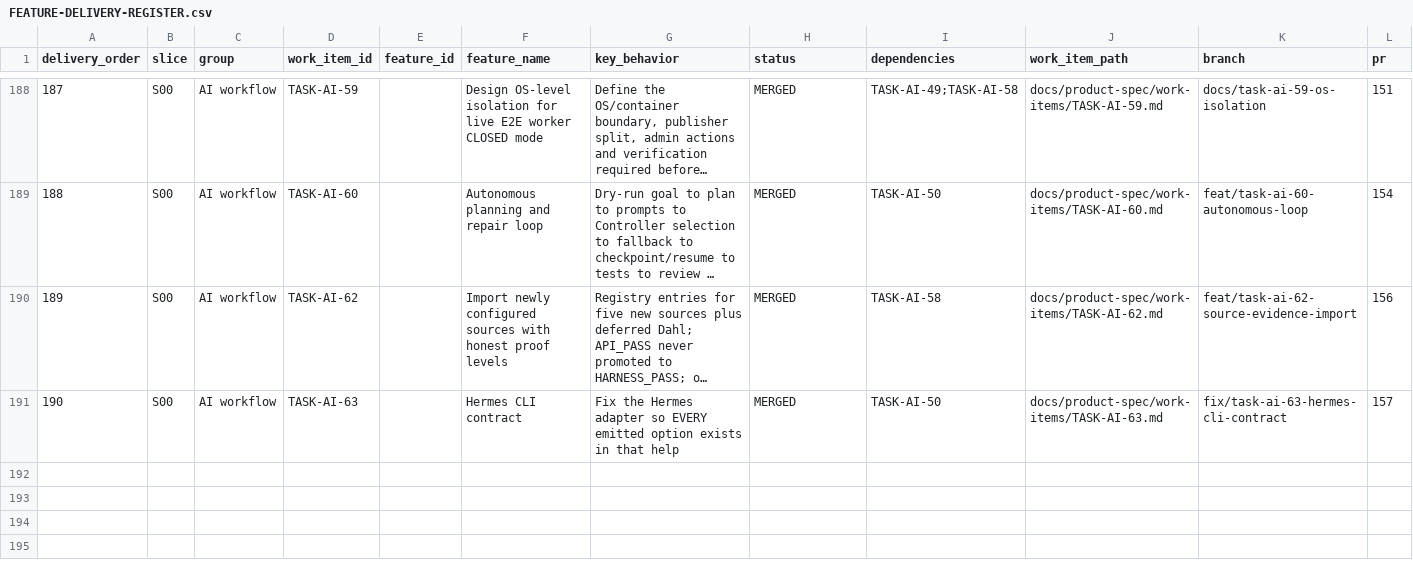
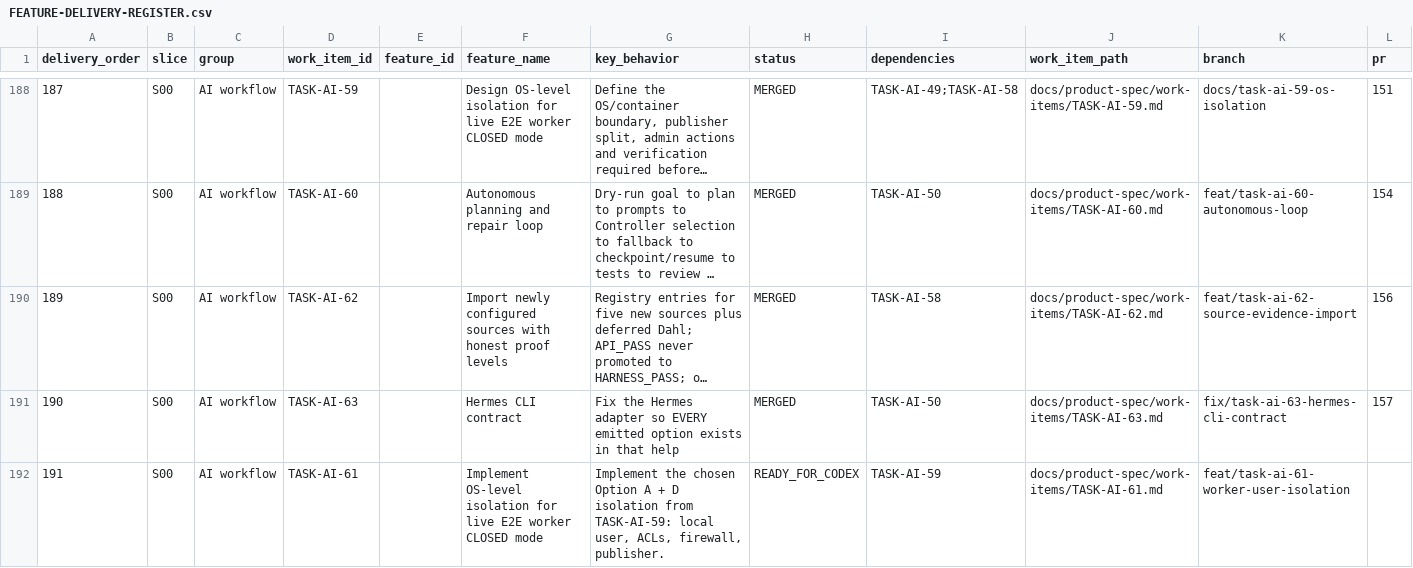
Before and after one commit to vinh05092001/shipde-platform, a CSV file: docs/product-spec/docs/10-ai-collaboration/FEATURE-DELIVERY-REGISTER.csv, drawn as a sheet; only a part is shown, gaps mark what is left out; long unchanged cells end in …; rows hold the shown columns only; the diff names each change by its address in the sheet, - before the commit and + after, or states it on an @@ line.

Commit message:
[TASK-AI-61] Live E2E workers run as an isolated Windows user and cannot choose the push target (#160)
* [TASK-AI-61] Windows isolated worker user and trusted publisher

* [TASK-AI-61] Portable isolation suite: injectable verdict path and PowerShell-presence skips

---------

Co-authored-by: Test <test@test.com>

```diff
--- a/docs/product-spec/docs/10-ai-collaboration/FEATURE-DELIVERY-REGISTER.csv
+++ b/docs/product-spec/docs/10-ai-collaboration/FEATURE-DELIVERY-REGISTER.csv
+row 192: 191 | S00 | AI workflow | TASK-AI-61 |  | Implement OS-level isolation for live E2E worker CLOSED mode | Implement the chosen Option A + D isolation from TASK-AI-59: local user, ACLs, firewall, publisher. | READY_FOR_CODEX | TASK-AI-59 | docs/product-spec/work-items/TASK-AI-61.md | feat/task-ai-61-worker-user-isolation
```
Also changed, not shown: 12 other files.
